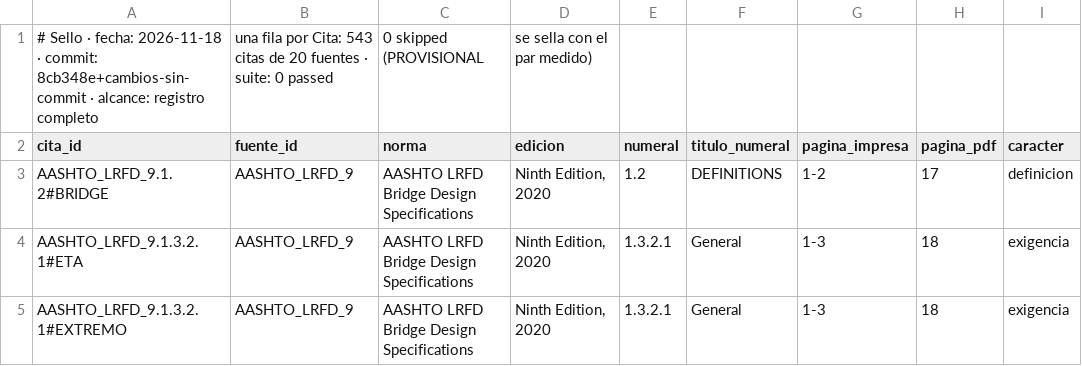
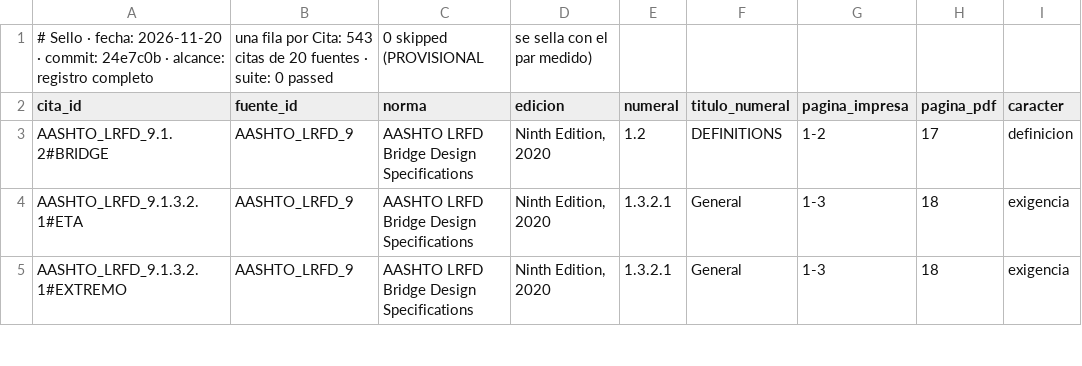
Before and after one commit to Andy-rba30/Proyecto_alcantarillas, a CSV file: docs/trazabilidad.csv, drawn as a sheet; only a part is shown; the diff names each change by its address in the sheet, - before the commit and + after, or states it on an @@ line.

```diff
--- a/docs/trazabilidad.csv
+++ b/docs/trazabilidad.csv
-A1 (cita_id): …· fecha: 2026-11-18 · commit: 8cb348e+cambios-sin-commit · alcance:…
+A1 (cita_id): …· fecha: 2026-11-20 · commit: 24e7c0b · alcance:…
```
Also changed, not shown: 2 other files.
